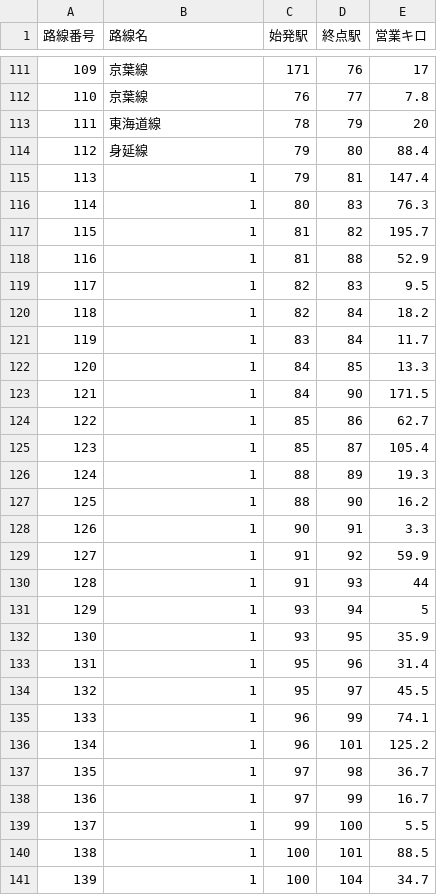
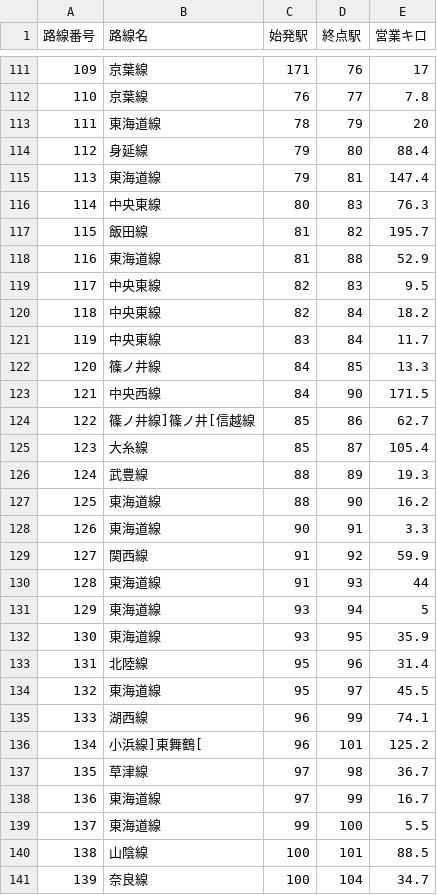
Before and after one commit to ochazuke1147/jr_path, a CSV file: route_data/route.csv, drawn as a sheet; only a part is shown, gaps mark what is left out; the diff covers the shown part only.

```diff
--- a/route_data/route.csv
+++ b/route_data/route.csv
@@ -114,28 +114,28 @@
 112,身延線,79,80,88.4
-113,1,79,81,147.4
-114,1,80,83,76.3
-115,1,81,82,195.7
-116,1,81,88,52.9
-117,1,82,83,9.5
-118,1,82,84,18.2
-119,1,83,84,11.7
-120,1,84,85,13.3
-121,1,84,90,171.5
-122,1,85,86,62.7
-123,1,85,87,105.4
-124,1,88,89,19.3
-125,1,88,90,16.2
-126,1,90,91,3.3
-127,1,91,92,59.9
-128,1,91,93,44
-129,1,93,94,5
-130,1,93,95,35.9
-131,1,95,96,31.4
-132,1,95,97,45.5
-133,1,96,99,74.1
-134,1,96,101,125.2
-135,1,97,98,36.7
-136,1,97,99,16.7
-137,1,99,100,5.5
-138,1,100,101,88.5
-139,1,100,104,34.7
+113,東海道線,79,81,147.4
+114,中央東線,80,83,76.3
+115,飯田線,81,82,195.7
+116,東海道線,81,88,52.9
+117,中央東線,82,83,9.5
+118,中央東線,82,84,18.2
+119,中央東線,83,84,11.7
+120,篠ノ井線,84,85,13.3
+121,中央西線,84,90,171.5
+122,篠ノ井線]篠ノ井[信越線,85,86,62.7
+123,大糸線,85,87,105.4
+124,武豊線,88,89,19.3
+125,東海道線,88,90,16.2
+126,東海道線,90,91,3.3
+127,関西線,91,92,59.9
+128,東海道線,91,93,44
+129,東海道線,93,94,5
+130,東海道線,93,95,35.9
+131,北陸線,95,96,31.4
+132,東海道線,95,97,45.5
+133,湖西線,96,99,74.1
+134,小浜線]東舞鶴[,96,101,125.2
+135,草津線,97,98,36.7
+136,東海道線,97,99,16.7
+137,東海道線,99,100,5.5
+138,山陰線,100,101,88.5
+139,奈良線,100,104,34.7
```
Also changed, not shown: 93 edited cells elsewhere in this file, 2 other files.
